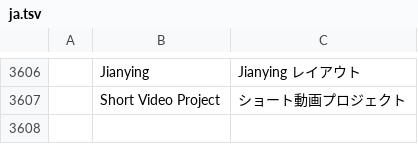
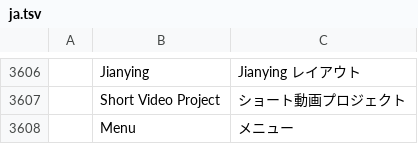
Before and after one commit to full-aigc-plugins/jianyingcraft, a TSV file: crates/ui-egui/src/i18n/ja.tsv, drawn as a sheet; only a part is shown, gaps mark what is left out; the diff names each change by its address in the sheet, - before the commit and + after, or states it on an @@ line.

Commit message:
fix(i18n): translate the Menu tooltip for the languages that cover tl! literals

```diff
--- a/crates/ui-egui/src/i18n/ja.tsv
+++ b/crates/ui-egui/src/i18n/ja.tsv
+row 3608:  | Menu | メニュー
```
Also changed, not shown: crates/ui-egui/src/i18n/es.tsv, crates/ui-egui/src/i18n/pt-br.tsv, 1 other file.
